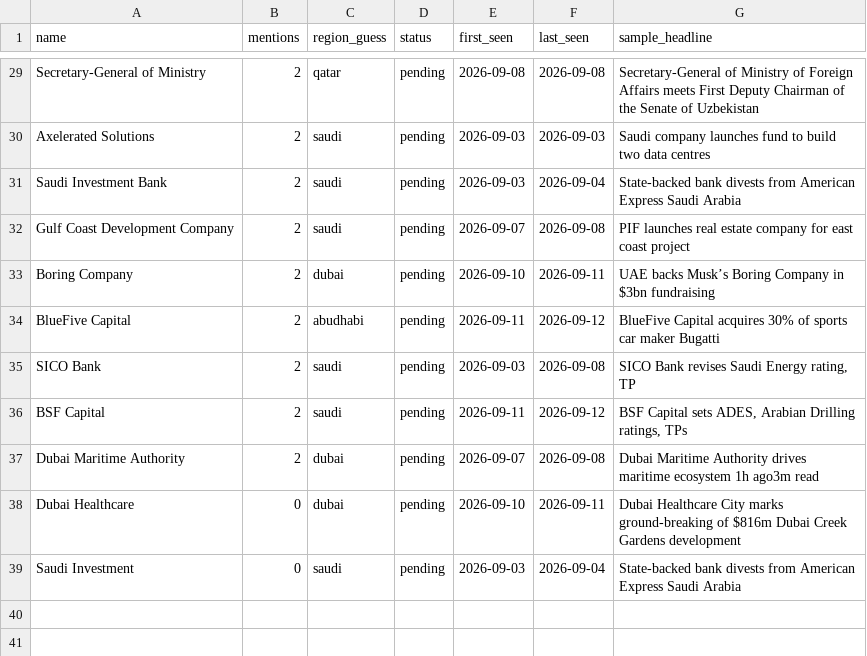
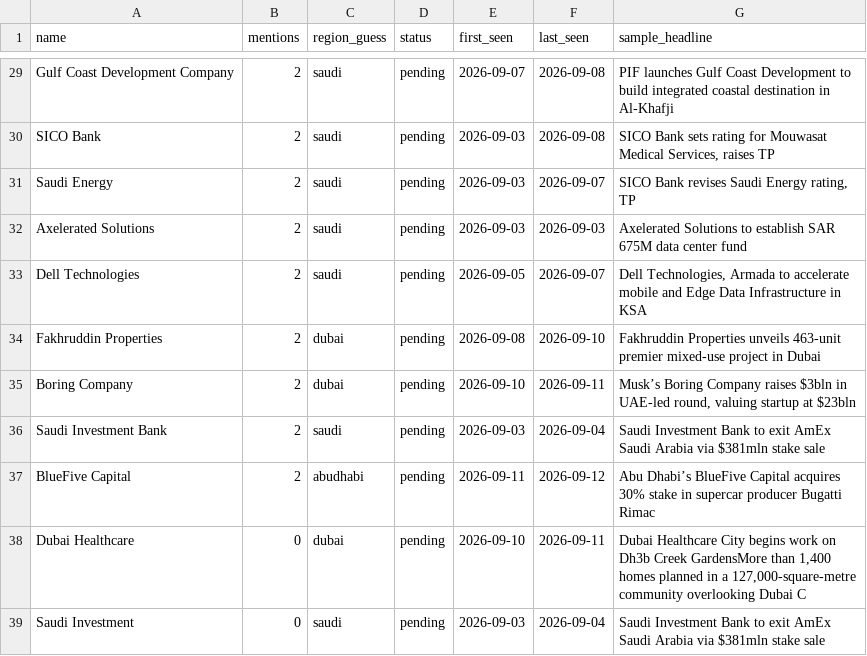
Before and after one commit to qizhangumich/power_network, a CSV file: data/institution_candidates.csv, drawn as a sheet; only a part is shown, gaps mark what is left out; removed rows and columns are numbered as before the commit, all else as after; the diff covers the shown part only; the diff names each change by its address in the sheet, - before the commit and + after, or states it on an @@ line.

```diff
--- a/data/institution_candidates.csv
+++ b/data/institution_candidates.csv
-A29 (name): Secretary-General of Ministry
+A29 (name): Gulf Coast Development Company
-C29 (region_guess): qatar
+C29 (region_guess): saudi
-E29 (first_seen): 2026-09-08
+E29 (first_seen): 2026-09-07
-G29 (sample_headline): Secretary-General of Ministry of Foreign Affairs meets First Deputy Chairman of the Senate of Uzbekistan
+G29 (sample_headline): PIF launches Gulf Coast Development to build integrated coastal destination in Al-Khafji
+row 30: SICO Bank | 2 | saudi | pending | 2026-09-03 | 2026-09-08 | SICO Bank sets rating for Mouwasat Medical Services, raises TP
+row 31: Saudi Energy | 2 | saudi | pending | 2026-09-03 | 2026-09-07 | SICO Bank revises Saudi Energy rating, TP
-G32 (sample_headline): Saudi company launches fund to build two data centres
+G32 (sample_headline): Axelerated Solutions to establish SAR 675M data center fund
-A33 (name): Saudi Investment Bank
+A33 (name): Dell Technologies
-E33 (first_seen): 2026-09-03
+E33 (first_seen): 2026-09-05
-F33 (last_seen): 2026-09-04
+F33 (last_seen): 2026-09-07
-G33 (sample_headline): State-backed bank divests from American Express Saudi Arabia
+G33 (sample_headline): Dell Technologies, Armada to accelerate mobile and Edge Data Infrastructure in KSA
-A34 (name): Gulf Coast Development Company
+A34 (name): Fakhruddin Properties
-C34 (region_guess): saudi
+C34 (region_guess): dubai
-E34 (first_seen): 2026-09-07
+E34 (first_seen): 2026-09-08
-F34 (last_seen): 2026-09-08
+F34 (last_seen): 2026-09-10
-G34 (sample_headline): PIF launches real estate company for east coast project
+G34 (sample_headline): Fakhruddin Properties unveils 463-unit premier mixed-use project in Dubai
-G35 (sample_headline): UAE backs Musk’s Boring Company in $3bn fundraising
+G35 (sample_headline): Musk’s Boring Company raises $3bln in UAE-led round, valuing startup at $23bln
+row 36: Saudi Investment Bank | 2 | saudi | pending | 2026-09-03 | 2026-09-04 | Saudi Investment Bank to exit AmEx Saudi Arabia via $381mln stake sale
-G37 (sample_headline): BlueFive Capital acquires 30% of sports car maker Bugatti
+G37 (sample_headline): Abu Dhabi’s BlueFive Capital acquires 30% stake in supercar producer Bugatti Rimac
-row 35: SICO Bank | 2 | saudi | pending | 2026-09-03 | 2026-09-08 | SICO Bank revises Saudi Energy rating, TP
-row 36: BSF Capital | 2 | saudi | pending | 2026-09-11 | 2026-09-12 | BSF Capital sets ADES, Arabian Drilling ratings, TPs
@@ row 37 moved to row 19: Dubai Maritime Authority @@
-G38 (sample_headline): …Healthcare City marks ground-breaking of $816m Dubai Creek Gardens development
+G38 (sample_headline): …Healthcare City begins work on Dh3b Creek GardensMore than 1,400 homes planned in a 127,000-square-metre community overlooking Dubai C
-G39 (sample_headline): State-backed bank divests from American Express Saudi Arabia
+G39 (sample_headline): Saudi Investment Bank to exit AmEx Saudi Arabia via $381mln stake sale
```
Also changed, not shown: 4 added rows, 5 removed rows, 1 moved row and 21 edited cells elsewhere in this file, data/backfill_queue.csv, 9 other files.
